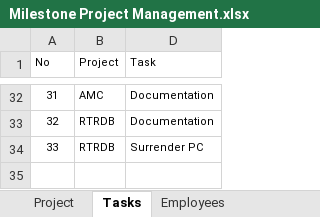
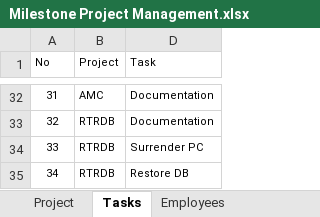
Before and after one commit to MilestoneInnovativeTechnologies/Project-Development, an Excel workbook: Milestone Project Management.xlsx, sheet Tasks, drawn as a sheet; only a part is shown, gaps mark what is left out; values as stored, in another font and other column widths than the file's, no borders; table styles not drawn; the diff names each change by its address in the sheet, - before the commit and + after, or states it on an @@ line.

```diff
--- a/Milestone Project Management.xlsx (sheet Tasks)
+++ b/Milestone Project Management.xlsx (sheet Tasks)
+row 35: 34 | RTRDB | Restore DB
```
Also changed, not shown: sheet Task Timings, sheet Project Report, hidden cells, charts or pictures.
